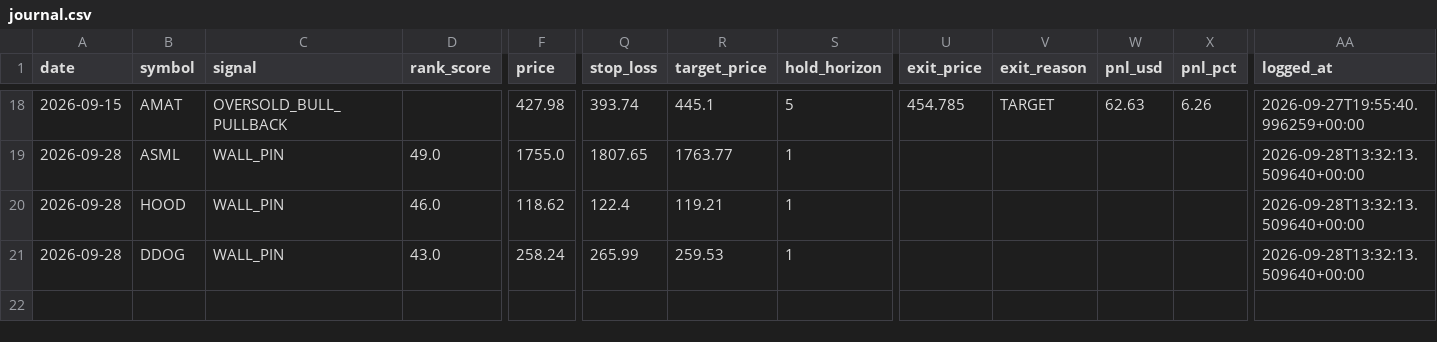
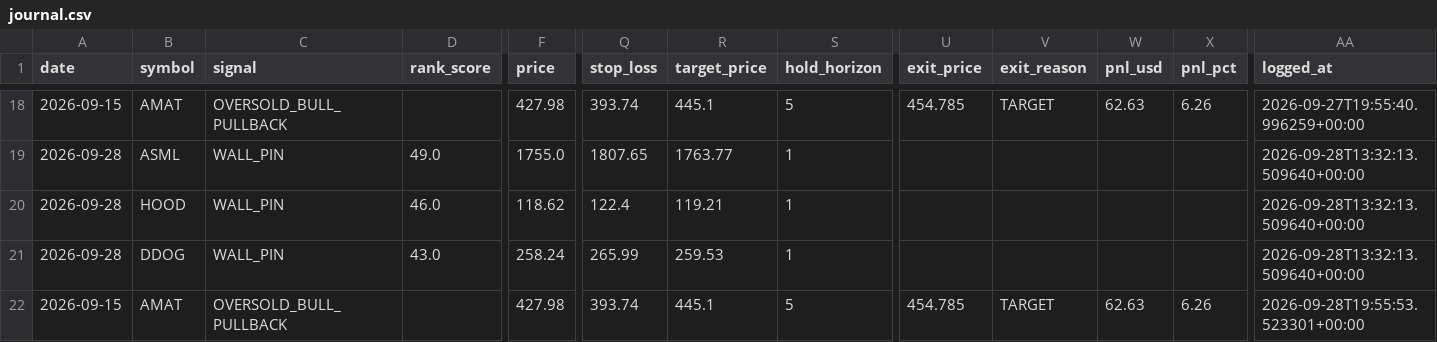
Before and after one commit to ujjwalmallem/SmartTrade, a CSV file: results/gex/journal.csv, drawn as a sheet; only a part is shown, gaps mark what is left out; rows hold the shown columns only; the diff names each change by its address in the sheet, - before the commit and + after, or states it on an @@ line.

Commit message:
gex results: outcomes 2026-09-28T1955Z

```diff
--- a/results/gex/journal.csv
+++ b/results/gex/journal.csv
+row 22: 2026-09-15 | AMAT | OVERSOLD_BULL_PULLBACK |  | 427.98 | 393.74 | 445.1 | 5 | 454.785 | TARGET | 62.63 | 6.26 | 2026-09-28T19:55:53.523301+00:00
```
